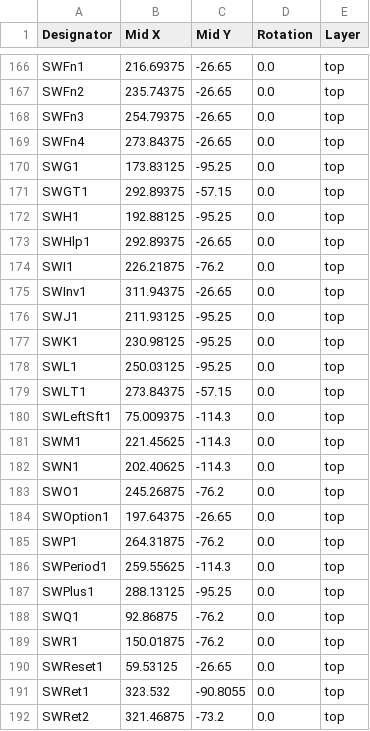
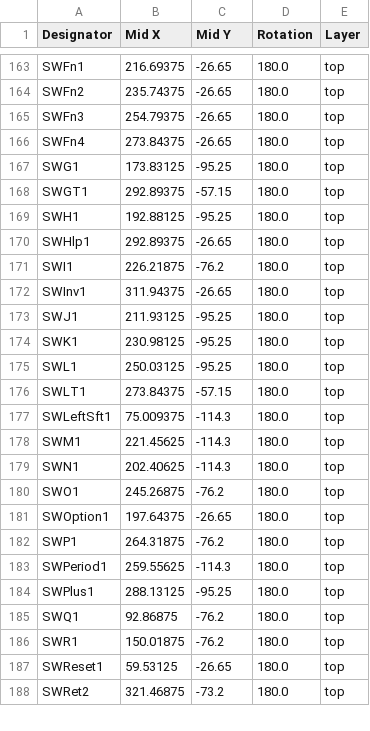
Before and after one commit to bleroy/3d-junkyard, a CSV file: Decent1200/Keyboard/production/Decent1200-pos.csv, drawn as a sheet; only a part is shown, gaps mark what is left out; removed rows and columns are numbered as before the commit, all else as after; the diff covers the shown part only; the diff names each change by its address in the sheet, - before the commit and + after, or states it on an @@ line.

```diff
--- a/Decent1200/Keyboard/production/Decent1200-pos.csv
+++ b/Decent1200/Keyboard/production/Decent1200-pos.csv
-D163:D187 (Rotation): 0.0
+D163:D187 (Rotation): 180.0
-row 191: SWRet1 | 323.532 | -90.8055 | 0.0 | top
-D188 (Rotation): 0.0
+D188 (Rotation): 180.0
```
Also changed, not shown: 3 removed rows and 45 edited cells elsewhere in this file, Decent1200/Keyboard/production/Decent1200-bom.csv.
